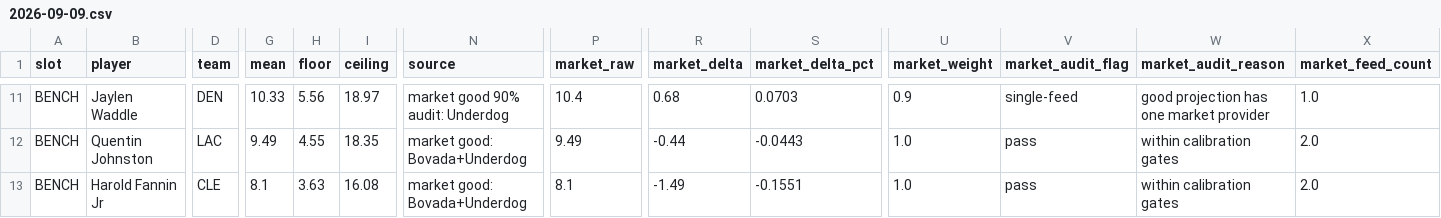
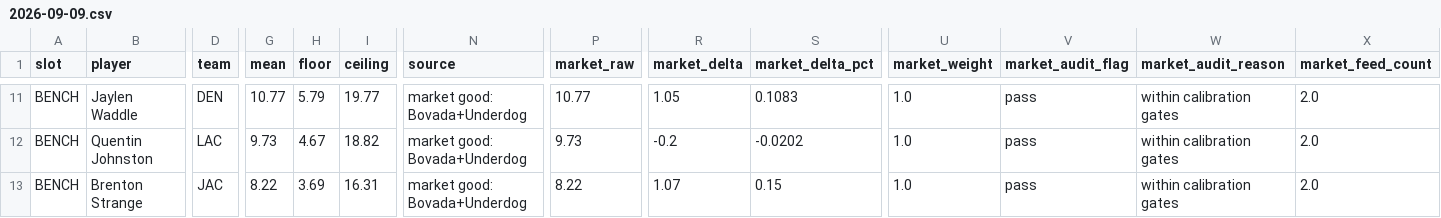
Before and after one commit to Dave356w/-nfl-top25-rankings, a CSV file: site/data/lineup/history/2026-09-09.csv, drawn as a sheet; only a part is shown, gaps mark what is left out; the diff covers the shown part only; the diff names each change by its address in the sheet, - before the commit and + after, or states it on an @@ line.

```diff
--- a/site/data/lineup/history/2026-09-09.csv
+++ b/site/data/lineup/history/2026-09-09.csv
-G11 (mean): 10.33
+G11 (mean): 10.77
-H11 (floor): 5.56
+H11 (floor): 5.79
-I11 (ceiling): 18.97
+I11 (ceiling): 19.77
-N11 (source): market good 90% audit: Underdog
+N11 (source): market good: Bovada+Underdog
-P11 (market_raw): 10.4
+P11 (market_raw): 10.77
-R11 (market_delta): 0.68
+R11 (market_delta): 1.05
-S11 (market_delta_pct): 0.0703
+S11 (market_delta_pct): 0.1083
-U11 (market_weight): 0.9
+U11 (market_weight): 1.0
-V11 (market_audit_flag): single-feed
+V11 (market_audit_flag): pass
-W11 (market_audit_reason): good projection has one market provider
+W11 (market_audit_reason): within calibration gates
-X11 (market_feed_count): 1.0
+X11 (market_feed_count): 2.0
-G12 (mean): 9.49
+G12 (mean): 9.73
-H12 (floor): 4.55
+H12 (floor): 4.67
-I12 (ceiling): 18.35
+I12 (ceiling): 18.82
-P12 (market_raw): 9.49
+P12 (market_raw): 9.73
-R12 (market_delta): -0.44
+R12 (market_delta): -0.2
-S12 (market_delta_pct): -0.0443
+S12 (market_delta_pct): -0.0202
-B13 (player): Harold Fannin Jr
+B13 (player): Brenton Strange
-D13 (team): CLE
+D13 (team): JAC
-G13 (mean): 8.1
+G13 (mean): 8.22
-H13 (floor): 3.63
+H13 (floor): 3.69
-I13 (ceiling): 16.08
+I13 (ceiling): 16.31
-P13 (market_raw): 8.1
+P13 (market_raw): 8.22
-R13 (market_delta): -1.49
+R13 (market_delta): 1.07
-S13 (market_delta_pct): -0.1551
+S13 (market_delta_pct): 0.15
```
Also changed, not shown: 70 edited cells elsewhere in this file, site/data/history/2026-09-09.csv, 13 other files.
